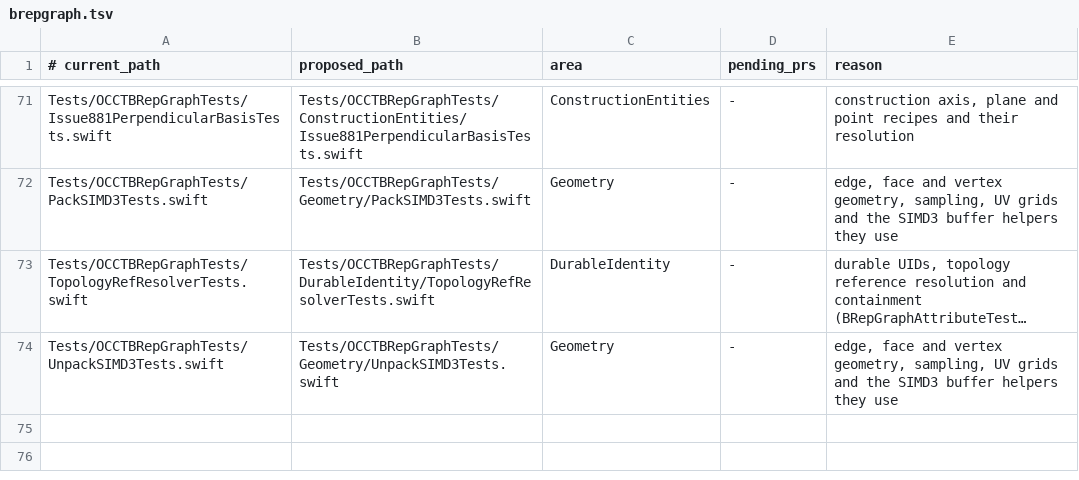
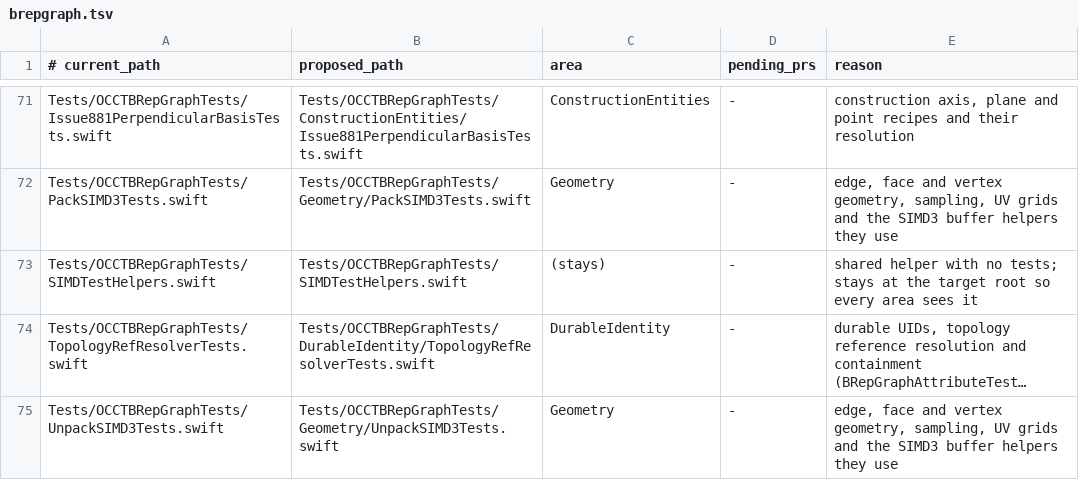
Before and after one commit to SecondMouseAU/OCCTSwift, a TSV file: Scripts/test-areas/brepgraph.tsv, drawn as a sheet; only a part is shown, gaps mark what is left out; long unchanged cells end in …; the diff names each change by its address in the sheet, - before the commit and + after, or states it on an @@ line.

```diff
--- a/Scripts/test-areas/brepgraph.tsv
+++ b/Scripts/test-areas/brepgraph.tsv
+row 73: Tests/OCCTBRepGraphTests/SIMDTestHelpers.swift | Tests/OCCTBRepGraphTests/SIMDTestHelpers.swift | (stays) | - | shared helper with no tests; stays at the target root so every area sees it
```
Also changed, not shown: Scripts/test-areas/analysis.tsv, Scripts/test-areas/math.tsv, 9 other files.
